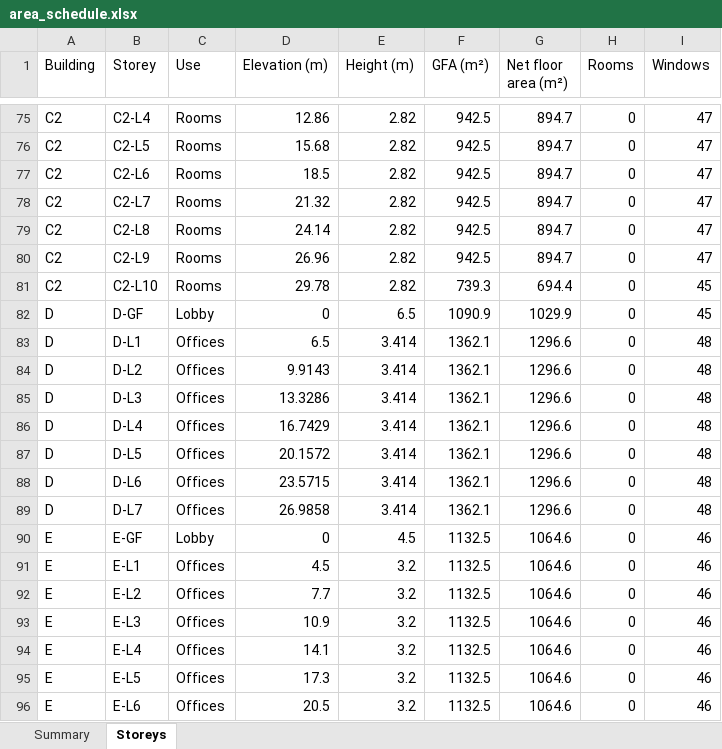
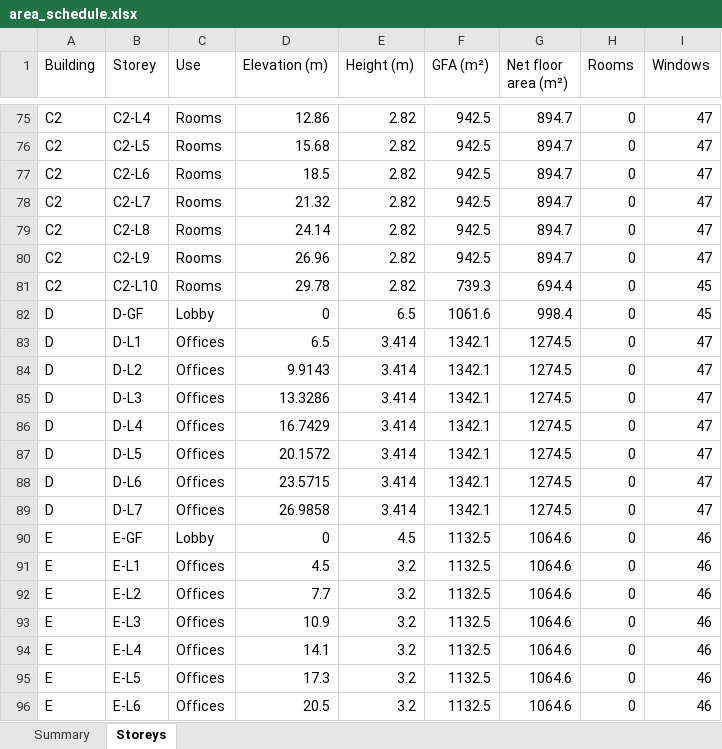
Before and after one commit to v1nnrar/Panorama, an Excel workbook: 03_existing/model/area_schedule.xlsx, sheet Storeys, drawn as a sheet; only a part is shown, gaps mark what is left out; values as stored, in another font and other column widths than the file's, no borders; the diff names each change by its address in the sheet, - before the commit and + after, or states it on an @@ line.

```diff
--- a/03_existing/model/area_schedule.xlsx (sheet Storeys)
+++ b/03_existing/model/area_schedule.xlsx (sheet Storeys)
-F82 (GFA (m²)): 1090.9
+F82 (GFA (m²)): 1061.6
-G82 (Net floor area (m²)): 1029.9
+G82 (Net floor area (m²)): 998.4
-F83:F89 (GFA (m²)): 1362.1
+F83:F89 (GFA (m²)): 1342.1
-G83:G89 (Net floor area (m²)): 1296.6
+G83:G89 (Net floor area (m²)): 1274.5
-I83:I89 (Windows): 48
+I83:I89 (Windows): 47
```
Also changed, not shown: sheet Summary, 44 other files.
